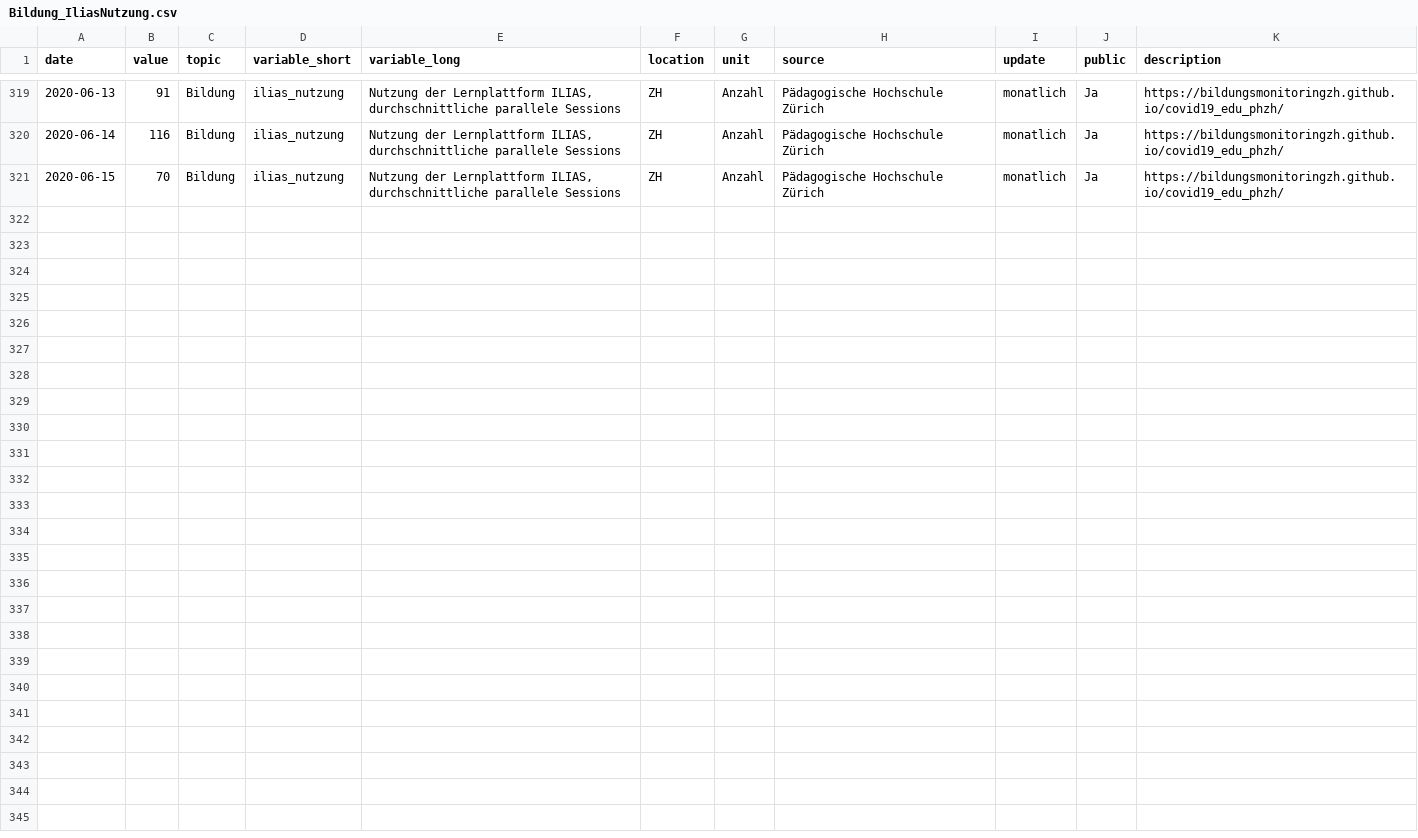
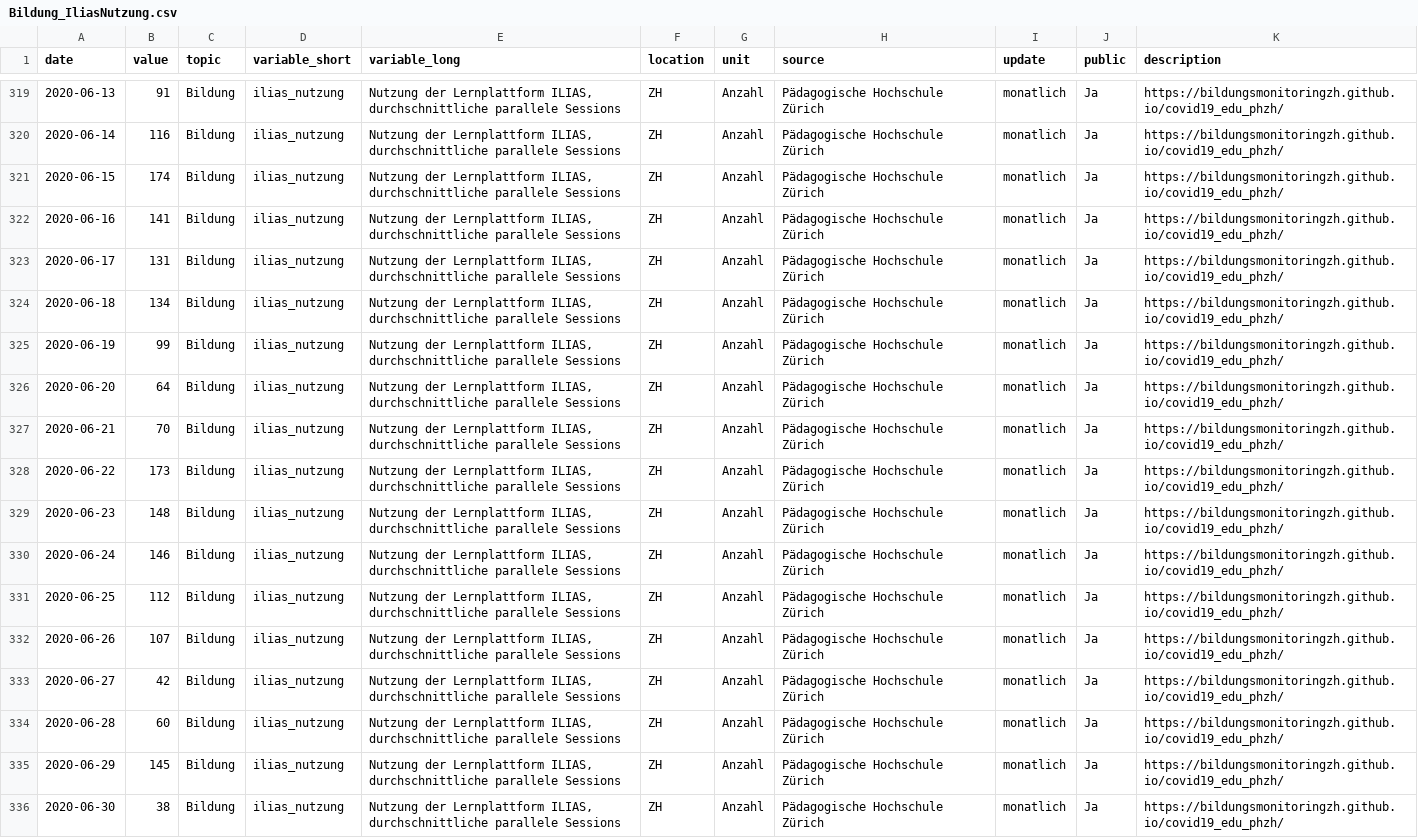
Before and after one commit to bildungsplanungZH/covid19_edu_phzh, a CSV file: Bildung_IliasNutzung.csv, drawn as a sheet; only a part is shown, gaps mark what is left out.

Commit message:
Bildung_IliasNutzung.csv - Update Juni

```diff
--- a/Bildung_IliasNutzung.csv
+++ b/Bildung_IliasNutzung.csv
@@ -320,2 +320,17 @@
 2020-06-14,116,"Bildung","ilias_nutzung","Nutzung der Lernplattform ILIAS, durchschnittliche parallele Sessions","ZH","Anzahl","Pädagogische Hochschule Zürich","monatlich","Ja","https://bildungsmonitoringzh.github.io/covid19_edu_phzh/"
-2020-06-15,70,"Bildung","ilias_nutzung","Nutzung der Lernplattform ILIAS, durchschnittliche parallele Sessions","ZH","Anzahl","Pädagogische Hochschule Zürich","monatlich","Ja","https://bildungsmonitoringzh.github.io/covid19_edu_phzh/"
+2020-06-15,174,"Bildung","ilias_nutzung","Nutzung der Lernplattform ILIAS, durchschnittliche parallele Sessions","ZH","Anzahl","Pädagogische Hochschule Zürich","monatlich","Ja","https://bildungsmonitoringzh.github.io/covid19_edu_phzh/"
+2020-06-16,141,"Bildung","ilias_nutzung","Nutzung der Lernplattform ILIAS, durchschnittliche parallele Sessions","ZH","Anzahl","Pädagogische Hochschule Zürich","monatlich","Ja","https://bildungsmonitoringzh.github.io/covid19_edu_phzh/"
+2020-06-17,131,"Bildung","ilias_nutzung","Nutzung der Lernplattform ILIAS, durchschnittliche parallele Sessions","ZH","Anzahl","Pädagogische Hochschule Zürich","monatlich","Ja","https://bildungsmonitoringzh.github.io/covid19_edu_phzh/"
+2020-06-18,134,"Bildung","ilias_nutzung","Nutzung der Lernplattform ILIAS, durchschnittliche parallele Sessions","ZH","Anzahl","Pädagogische Hochschule Zürich","monatlich","Ja","https://bildungsmonitoringzh.github.io/covid19_edu_phzh/"
+2020-06-19,99,"Bildung","ilias_nutzung","Nutzung der Lernplattform ILIAS, durchschnittliche parallele Sessions","ZH","Anzahl","Pädagogische Hochschule Zürich","monatlich","Ja","https://bildungsmonitoringzh.github.io/covid19_edu_phzh/"
+2020-06-20,64,"Bildung","ilias_nutzung","Nutzung der Lernplattform ILIAS, durchschnittliche parallele Sessions","ZH","Anzahl","Pädagogische Hochschule Zürich","monatlich","Ja","https://bildungsmonitoringzh.github.io/covid19_edu_phzh/"
+2020-06-21,70,"Bildung","ilias_nutzung","Nutzung der Lernplattform ILIAS, durchschnittliche parallele Sessions","ZH","Anzahl","Pädagogische Hochschule Zürich","monatlich","Ja","https://bildungsmonitoringzh.github.io/covid19_edu_phzh/"
+2020-06-22,173,"Bildung","ilias_nutzung","Nutzung der Lernplattform ILIAS, durchschnittliche parallele Sessions","ZH","Anzahl","Pädagogische Hochschule Zürich","monatlich","Ja","https://bildungsmonitoringzh.github.io/covid19_edu_phzh/"
+2020-06-23,148,"Bildung","ilias_nutzung","Nutzung der Lernplattform ILIAS, durchschnittliche parallele Sessions","ZH","Anzahl","Pädagogische Hochschule Zürich","monatlich","Ja","https://bildungsmonitoringzh.github.io/covid19_edu_phzh/"
+2020-06-24,146,"Bildung","ilias_nutzung","Nutzung der Lernplattform ILIAS, durchschnittliche parallele Sessions","ZH","Anzahl","Pädagogische Hochschule Zürich","monatlich","Ja","https://bildungsmonitoringzh.github.io/covid19_edu_phzh/"
+2020-06-25,112,"Bildung","ilias_nutzung","Nutzung der Lernplattform ILIAS, durchschnittliche parallele Sessions","ZH","Anzahl","Pädagogische Hochschule Zürich","monatlich","Ja","https://bildungsmonitoringzh.github.io/covid19_edu_phzh/"
+2020-06-26,107,"Bildung","ilias_nutzung","Nutzung der Lernplattform ILIAS, durchschnittliche parallele Sessions","ZH","Anzahl","Pädagogische Hochschule Zürich","monatlich","Ja","https://bildungsmonitoringzh.github.io/covid19_edu_phzh/"
+2020-06-27,42,"Bildung","ilias_nutzung","Nutzung der Lernplattform ILIAS, durchschnittliche parallele Sessions","ZH","Anzahl","Pädagogische Hochschule Zürich","monatlich","Ja","https://bildungsmonitoringzh.github.io/covid19_edu_phzh/"
+2020-06-28,60,"Bildung","ilias_nutzung","Nutzung der Lernplattform ILIAS, durchschnittliche parallele Sessions","ZH","Anzahl","Pädagogische Hochschule Zürich","monatlich","Ja","https://bildungsmonitoringzh.github.io/covid19_edu_phzh/"
+2020-06-29,145,"Bildung","ilias_nutzung","Nutzung der Lernplattform ILIAS, durchschnittliche parallele Sessions","ZH","Anzahl","Pädagogische Hochschule Zürich","monatlich","Ja","https://bildungsmonitoringzh.github.io/covid19_edu_phzh/"
+2020-06-30,38,"Bildung","ilias_nutzung","Nutzung der Lernplattform ILIAS, durchschnittliche parallele Sessions","ZH","Anzahl","Pädagogische Hochschule Zürich","monatlich","Ja","https://bildungsmonitoringzh.github.io/covid19_edu_phzh/"
```
